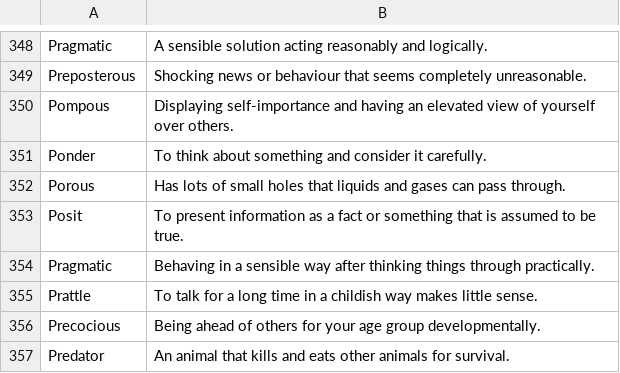
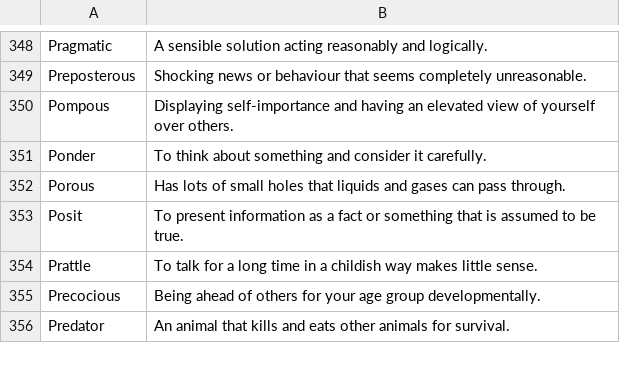
Before and after one commit to domicch/eleven-plus-vocab, a CSV file: public/vocabulary.csv, drawn as a sheet; only a part is shown, gaps mark what is left out; the diff names each change by its address in the sheet, - before the commit and + after, or states it on an @@ line.

Commit message:
Creating the vocabulary table

```diff
--- a/public/vocabulary.csv
+++ b/public/vocabulary.csv
-row 354: Pragmatic | Behaving in a sensible way after thinking things through practically.
```
Also changed, not shown: 4 other files.
